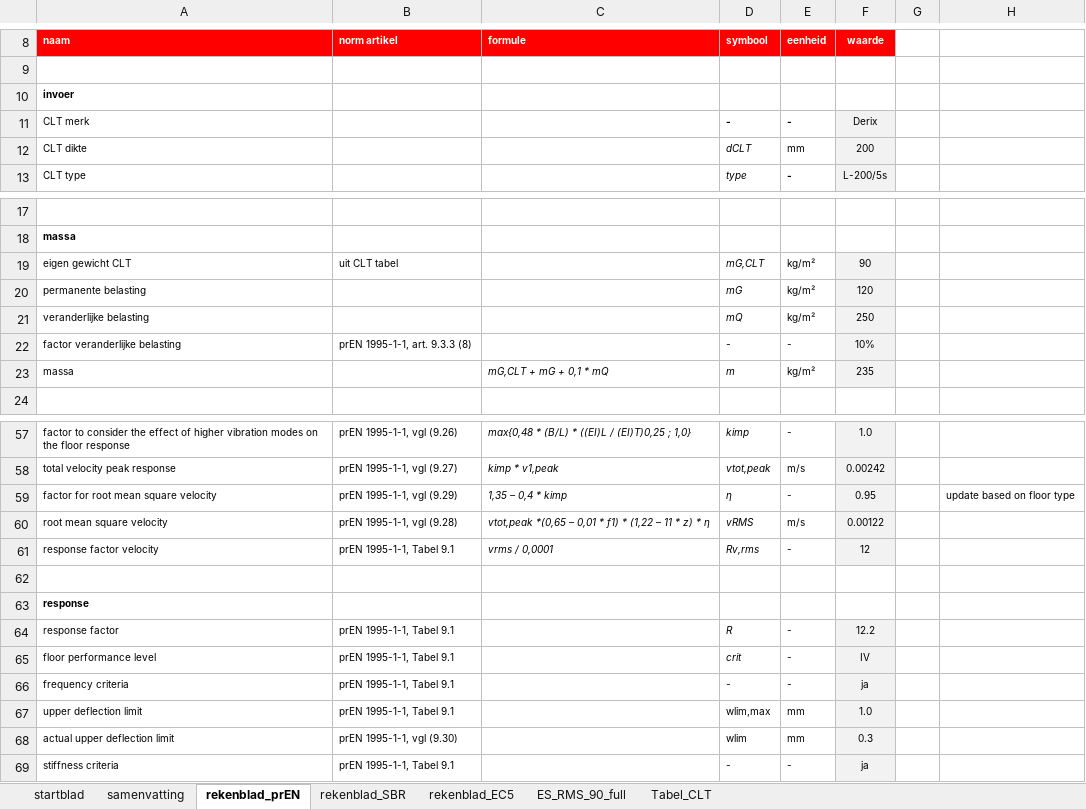
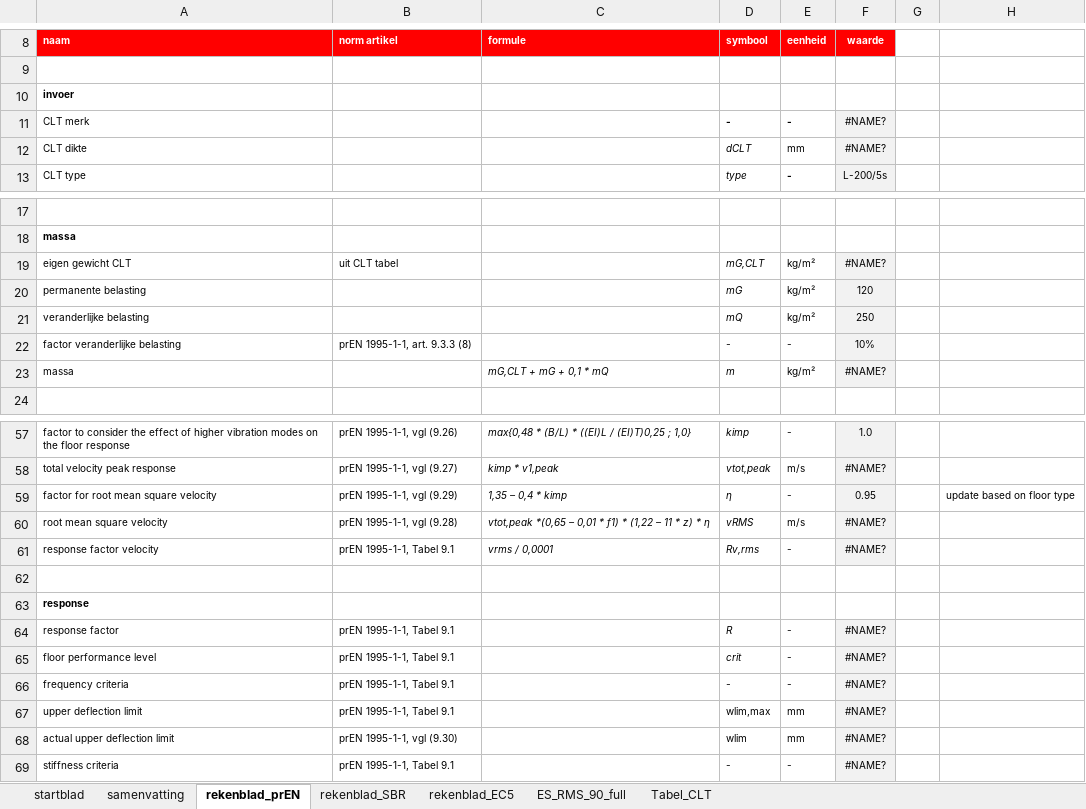
Before and after one commit to wensley-rushing/floor_vibrations, an Excel workbook: simulations/Vloertrilling_prEN_SBR_EC5_17102023.xlsx, sheet rekenblad_prEN, drawn as a sheet; only a part is shown, gaps mark what is left out; values as stored, in another font and other column widths than the file's, no borders; charts and pictures not drawn; the diff covers the shown part only; the diff names each change by its address in the sheet, - before the commit and + after, or states it on an @@ line.

```diff
--- a/simulations/Vloertrilling_prEN_SBR_EC5_17102023.xlsx (sheet rekenblad_prEN)
+++ b/simulations/Vloertrilling_prEN_SBR_EC5_17102023.xlsx (sheet rekenblad_prEN)
-F11 (waarde): Derix
+F11 (waarde): #NAME?
-F12 (waarde): 200
+F12 (waarde): #NAME?
-F19 (waarde): 90
+F19 (waarde): #NAME?
-F23 (waarde): 235
+F23 (waarde): #NAME?
-F58 (waarde): 0.00242
+F58 (waarde): #NAME?
-F60 (waarde): 0.00122
+F60 (waarde): #NAME?
-F61 (waarde): 12
+F61 (waarde): #NAME?
-F64 (waarde): 12.2
+F64 (waarde): #NAME?
-F65 (waarde): IV
+F65 (waarde): #NAME?
-F66 (waarde): ja
+F66 (waarde): #NAME?
-F67 (waarde): 1.0
+F67 (waarde): #NAME?
-F68 (waarde): 0.3
+F68 (waarde): #NAME?
-F69 (waarde): ja
+F69 (waarde): #NAME?
```
Also changed, not shown: 12 edited cells elsewhere in this sheet, sheet Tabel_CLT, sheet rekenblad_SBR, sheet samenvatting, sheet rekenblad_EC5, 2 other files.
